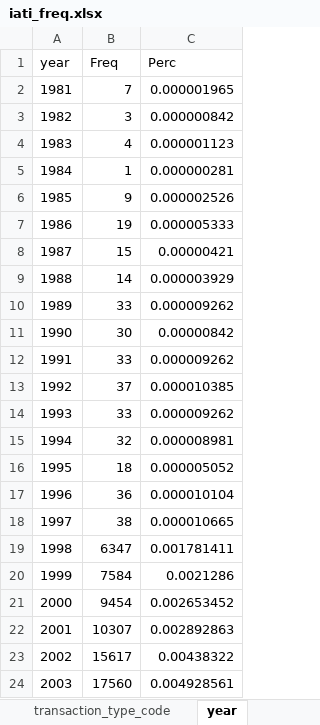
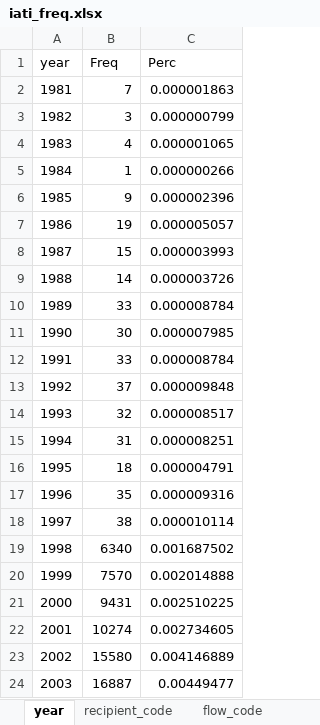
Before and after one commit to akmiller01/iati_flat_testing, an Excel workbook: output/iati_freq.xlsx, sheet year, drawn as a sheet; only a part is shown; values as stored, in another font and other column widths than the file's, no borders; table styles not drawn; the diff covers the shown part only; the diff names each change by its address in the sheet, - before the commit and + after, or states it on an @@ line.

```diff
--- a/output/iati_freq.xlsx (sheet year)
+++ b/output/iati_freq.xlsx (sheet year)
-sheet tab: transaction_type_code
+sheet tab: flow_code
@@ sheet tab order changed: year | recipient_code | flow_code @@
-C2 (Perc): 0.000001965
+C2 (Perc): 0.000001863
-C3 (Perc): 0.000000842
+C3 (Perc): 0.000000799
-C4 (Perc): 0.000001123
+C4 (Perc): 0.000001065
-C5 (Perc): 0.000000281
+C5 (Perc): 0.000000266
-C6 (Perc): 0.000002526
+C6 (Perc): 0.000002396
-C7 (Perc): 0.000005333
+C7 (Perc): 0.000005057
-C8 (Perc): 0.00000421
+C8 (Perc): 0.000003993
-C9 (Perc): 0.000003929
+C9 (Perc): 0.000003726
-C10 (Perc): 0.000009262
+C10 (Perc): 0.000008784
-C11 (Perc): 0.00000842
+C11 (Perc): 0.000007985
-C12 (Perc): 0.000009262
+C12 (Perc): 0.000008784
-C13 (Perc): 0.000010385
+C13 (Perc): 0.000009848
-B14 (Freq): 33
+B14 (Freq): 32
-C14 (Perc): 0.000009262
+C14 (Perc): 0.000008517
-B15 (Freq): 32
+B15 (Freq): 31
-C15 (Perc): 0.000008981
+C15 (Perc): 0.000008251
-C16 (Perc): 0.000005052
+C16 (Perc): 0.000004791
-B17 (Freq): 36
+B17 (Freq): 35
-C17 (Perc): 0.000010104
+C17 (Perc): 0.000009316
-C18 (Perc): 0.000010665
+C18 (Perc): 0.000010114
-B19 (Freq): 6347
+B19 (Freq): 6340
-C19 (Perc): 0.001781411
+C19 (Perc): 0.001687502
-B20 (Freq): 7584
+B20 (Freq): 7570
-C20 (Perc): 0.0021286
+C20 (Perc): 0.002014888
-B21 (Freq): 9454
+B21 (Freq): 9431
-C21 (Perc): 0.002653452
+C21 (Perc): 0.002510225
-B22 (Freq): 10307
+B22 (Freq): 10274
-C22 (Perc): 0.002892863
+C22 (Perc): 0.002734605
-B23 (Freq): 15617
+B23 (Freq): 15580
-C23 (Perc): 0.00438322
+C23 (Perc): 0.004146889
-B24 (Freq): 17560
+B24 (Freq): 16887
-C24 (Perc): 0.004928561
+C24 (Perc): 0.00449477
```
Also changed, not shown: 1 added row, 1 removed row and 42 edited cells elsewhere in this sheet, sheet recipient_code, sheet sector_code, sheet purpose_code, sheet donor_code, sheet channel_code, sheet flow_code, 3 more sheets, other sheet tabs, 11 other files.
